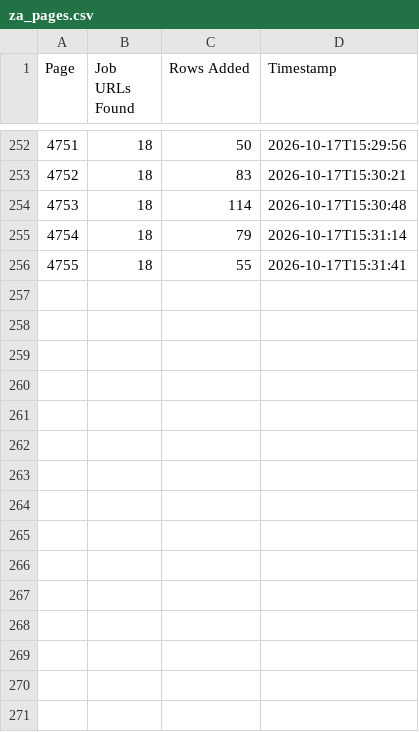
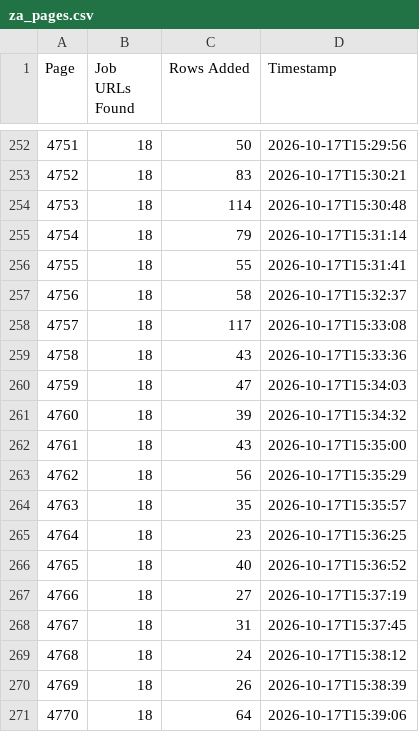
Before and after one commit to janety2000/za-4501-5000, a CSV file: za_pages.csv, drawn as a sheet; only a part is shown, gaps mark what is left out.

```diff
--- a/za_pages.csv
+++ b/za_pages.csv
@@ -256 +256,16 @@
 4755,18,55,2026-10-17T15:31:41
+4756,18,58,2026-10-17T15:32:37
+4757,18,117,2026-10-17T15:33:08
+4758,18,43,2026-10-17T15:33:36
+4759,18,47,2026-10-17T15:34:03
+4760,18,39,2026-10-17T15:34:32
+4761,18,43,2026-10-17T15:35:00
+4762,18,56,2026-10-17T15:35:29
+4763,18,35,2026-10-17T15:35:57
+4764,18,23,2026-10-17T15:36:25
+4765,18,40,2026-10-17T15:36:52
+4766,18,27,2026-10-17T15:37:19
+4767,18,31,2026-10-17T15:37:45
+4768,18,24,2026-10-17T15:38:12
+4769,18,26,2026-10-17T15:38:39
+4770,18,64,2026-10-17T15:39:06
```
Also changed, not shown: 2 other files.
